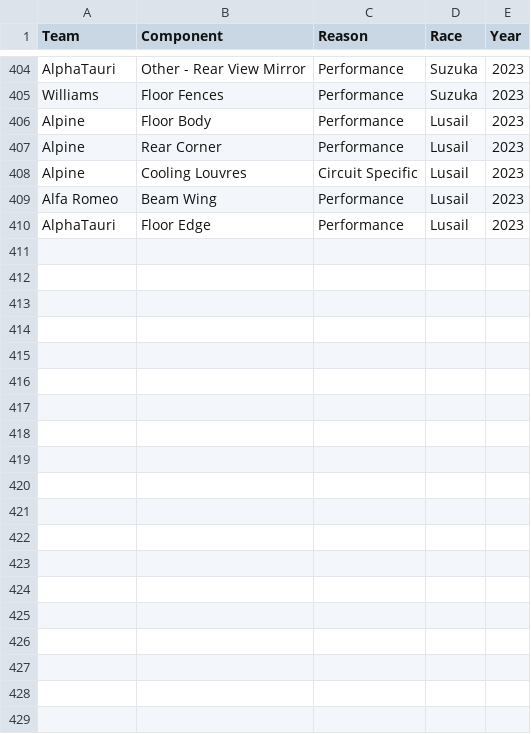
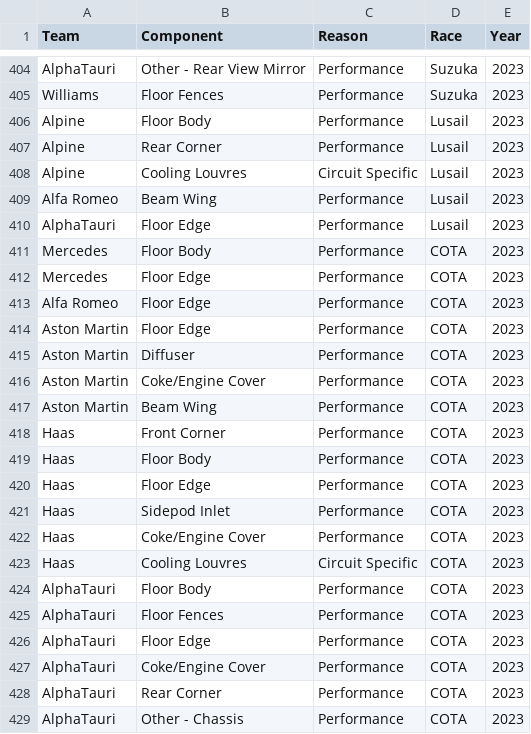
Before and after one commit to Pablomgom/F1_Data, a CSV file: resources/upgrades.csv, drawn as a sheet; only a part is shown, gaps mark what is left out; the diff names each change by its address in the sheet, - before the commit and + after, or states it on an @@ line.

```diff
--- a/resources/upgrades.csv
+++ b/resources/upgrades.csv
+row 411: Mercedes | Floor Body | Performance | COTA | 2023
+row 412: Mercedes | Floor Edge | Performance | COTA | 2023
+row 413: Alfa Romeo | Floor Edge | Performance | COTA | 2023
+row 414: Aston Martin | Floor Edge | Performance | COTA | 2023
+row 415: Aston Martin | Diffuser | Performance | COTA | 2023
+row 416: Aston Martin | Coke/Engine Cover | Performance | COTA | 2023
+row 417: Aston Martin | Beam Wing | Performance | COTA | 2023
+row 418: Haas | Front Corner | Performance | COTA | 2023
+row 419: Haas | Floor Body | Performance | COTA | 2023
+row 420: Haas | Floor Edge | Performance | COTA | 2023
+row 421: Haas | Sidepod Inlet | Performance | COTA | 2023
+row 422: Haas | Coke/Engine Cover | Performance | COTA | 2023
+row 423: Haas | Cooling Louvres | Circuit Specific | COTA | 2023
+row 424: AlphaTauri | Floor Body | Performance | COTA | 2023
+row 425: AlphaTauri | Floor Fences | Performance | COTA | 2023
+row 426: AlphaTauri | Floor Edge | Performance | COTA | 2023
+row 427: AlphaTauri | Coke/Engine Cover | Performance | COTA | 2023
+row 428: AlphaTauri | Rear Corner | Performance | COTA | 2023
+row 429: AlphaTauri | Other - Chassis | Performance | COTA | 2023
```
Also changed, not shown: resources/ergast_data/qualifying.csv, resources/ergast_data/take_data.csv, 6 other files.
